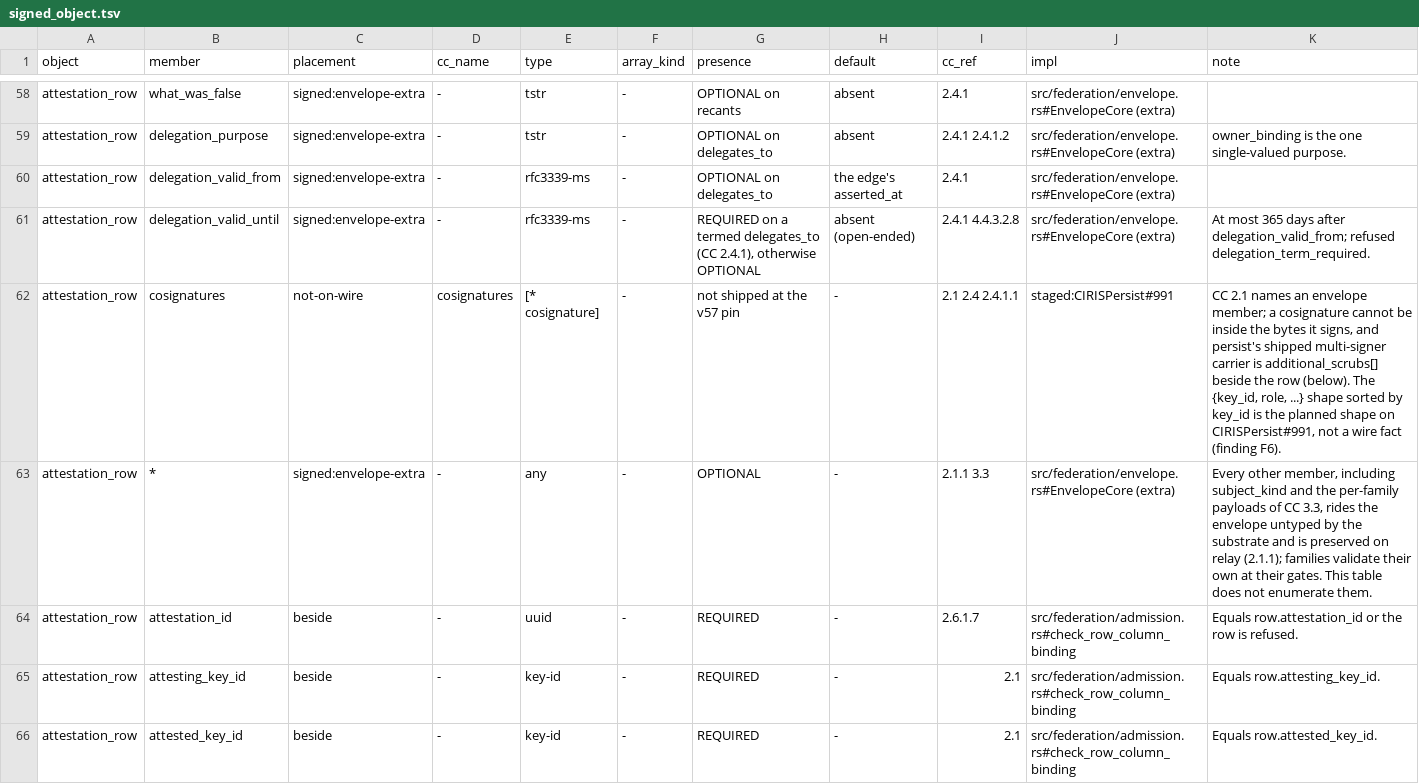
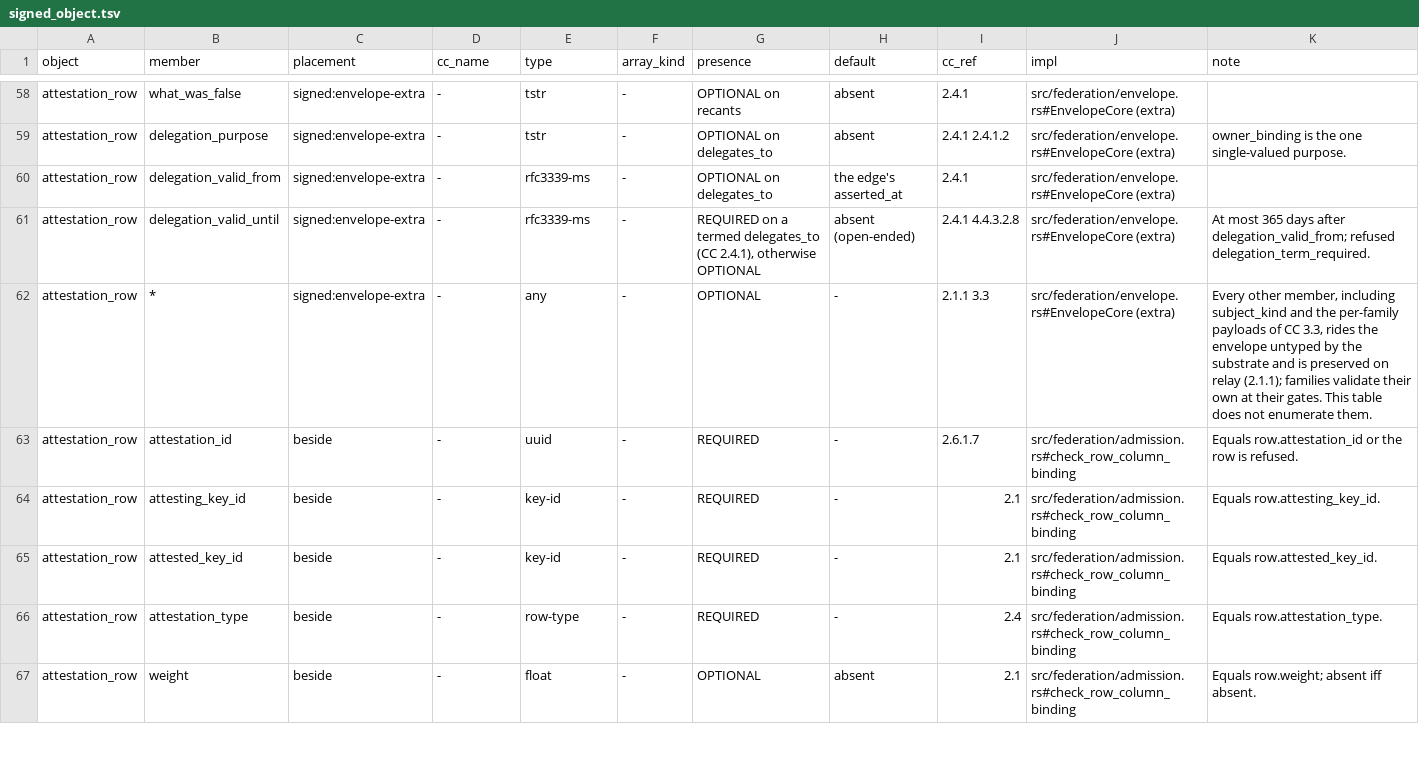
Before and after one commit to CIRISAI/CIRISConstitution, a TSV file: constitution/signed_object.tsv, drawn as a sheet; only a part is shown, gaps mark what is left out; the shorter side is filled out with more unchanged rows; the diff names each change by its address in the sheet, - before the commit and + after, or states it on an @@ line.

```diff
--- a/constitution/signed_object.tsv
+++ b/constitution/signed_object.tsv
-row 62: attestation_row | cosignatures | not-on-wire | cosignatures | [* cosignature] | - | not shipped at the v57 pin | - | 2.1 2.4 2.4.1.1 | staged:CIRISPersist#991 | CC 2.1 names an envelope member; a cosignature cannot be inside the bytes it signs, and persist's shipped multi-signer carrier is additional_scrubs[] beside the row (below). The {key_id, role, ...} shape sorted by key_id is the planned shape on CIRISPersist#991, not a wire fact (finding F6).
```
Also changed, not shown: constitution/claims.tsv, 8 other files.
